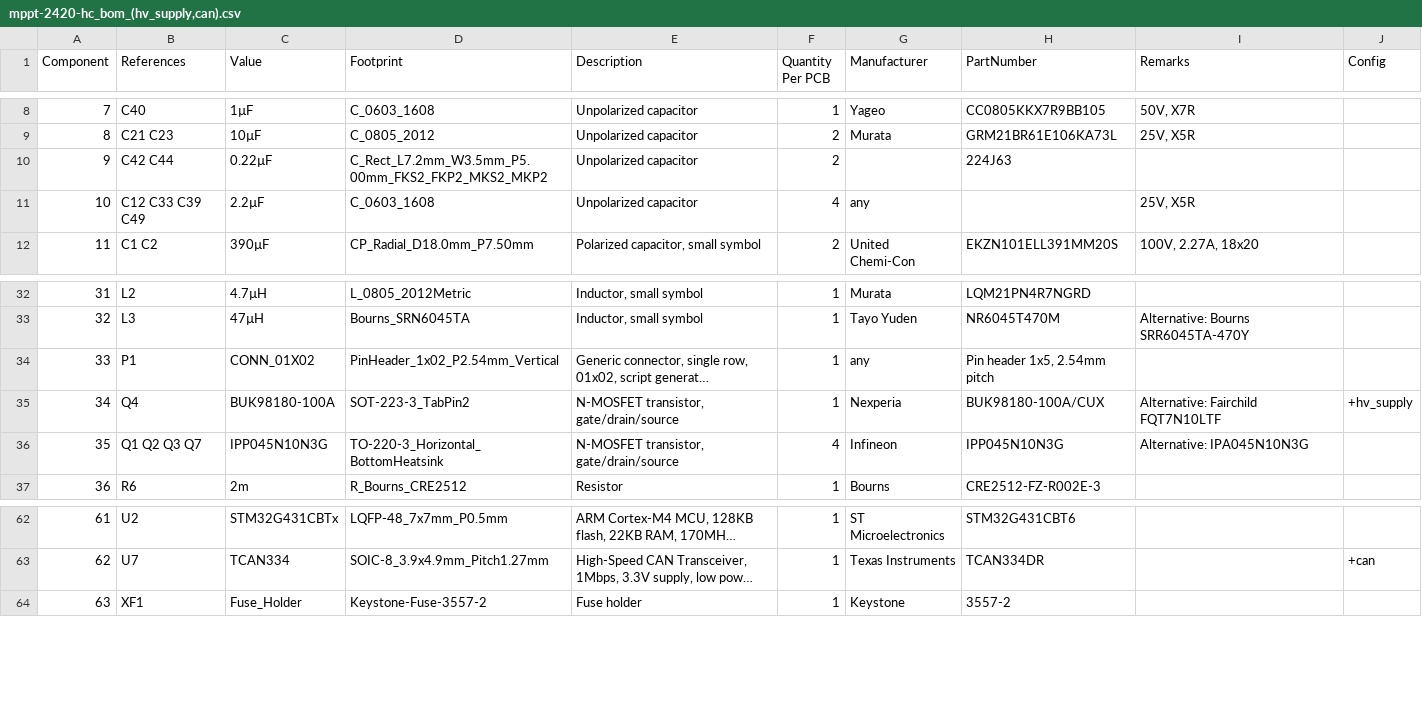
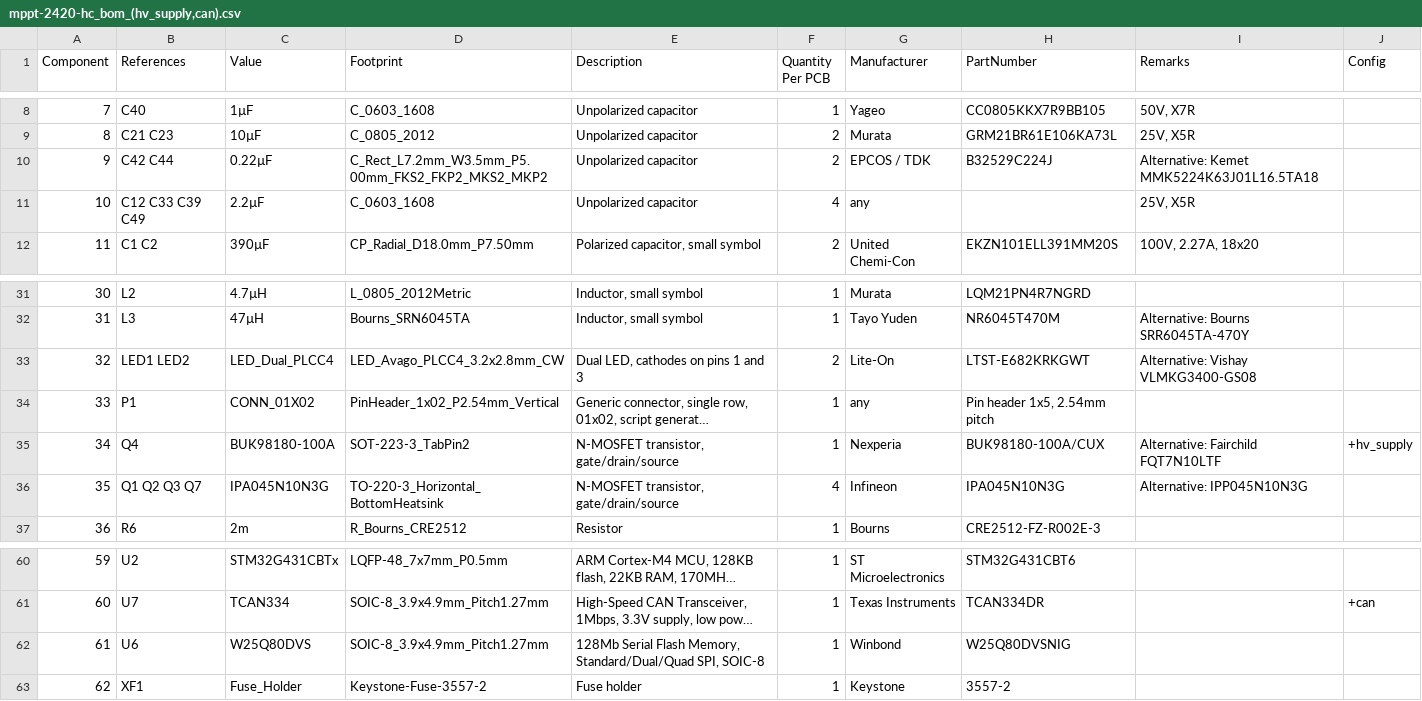
Before and after one commit to LibreSolar/mppt-2420-hc, a CSV file: build/mppt-2420-hc_bom_(hv_supply,can).csv, drawn as a sheet; only a part is shown, gaps mark what is left out; long unchanged cells end in …; the diff covers the shown part only; the diff names each change by its address in the sheet, - before the commit and + after, or states it on an @@ line.

```diff
--- a/build/mppt-2420-hc_bom_(hv_supply,can).csv
+++ b/build/mppt-2420-hc_bom_(hv_supply,can).csv
-G10 (Manufacturer): (empty)
+G10 (Manufacturer): EPCOS / TDK
-H10 (PartNumber): 224J63
+H10 (PartNumber): B32529C224J
-I10 (Remarks): (empty)
+I10 (Remarks): Alternative: Kemet MMK5224K63J01L16.5TA18
@@ column A (Component) renumbered from row 20 down @@
+row 33: 32 | LED1 LED2 | LED_Dual_PLCC4 | LED_Avago_PLCC4_3.2x2.8mm_CW | Dual LED, cathodes on pins 1 and 3 | 2 | Lite-On | LTST-E682KRKGWT | Alternative: Vishay VLMKG3400-GS08
-C36 (Value): IPP045N10N3G
+C36 (Value): IPA045N10N3G
-H36 (PartNumber): IPP045N10N3G
+H36 (PartNumber): IPA045N10N3G
-I36 (Remarks): Alternative: IPA045N10N3G
+I36 (Remarks): Alternative: IPP045N10N3G
+row 62: 61 | U6 | W25Q80DVS | SOIC-8_3.9x4.9mm_Pitch1.27mm | 128Mb Serial Flash Memory, Standard/Dual/Quad SPI, SOIC-8 | 1 | Winbond | W25Q80DVSNIG
```
Also changed, not shown: 3 removed rows and 19 edited cells elsewhere in this file, 15 other files.
